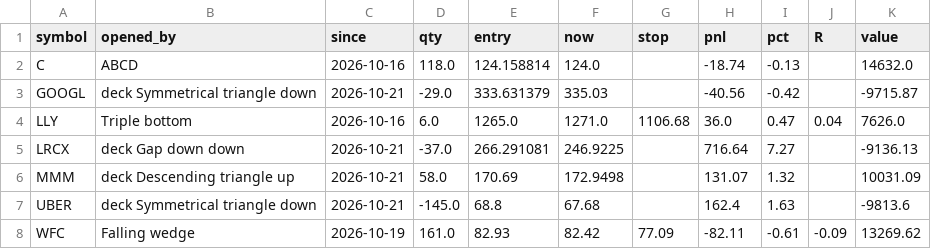
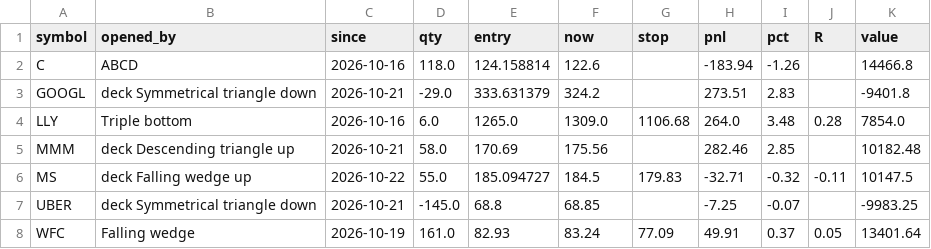
Before and after one commit to thejackwar/sp500-bot, a CSV file: reports/paper/patterns_open.csv, drawn as a sheet.

```diff
--- a/reports/paper/patterns_open.csv
+++ b/reports/paper/patterns_open.csv
@@ -1,8 +1,8 @@
 symbol,opened_by,since,qty,entry,now,stop,pnl,pct,R,value
-C,ABCD,2026-10-16,118.0,124.158814,124.0,,-18.74,-0.13,,14632.0
-GOOGL,deck Symmetrical triangle down,2026-10-21,-29.0,333.631379,335.03,,-40.56,-0.42,,-9715.87
-LLY,Triple bottom,2026-10-16,6.0,1265.0,1271.0,1106.68,36.0,0.47,0.04,7626.0
-LRCX,deck Gap down down,2026-10-21,-37.0,266.291081,246.9225,,716.64,7.27,,-9136.13
-MMM,deck Descending triangle up,2026-10-21,58.0,170.69,172.9498,,131.07,1.32,,10031.09
-UBER,deck Symmetrical triangle down,2026-10-21,-145.0,68.8,67.68,,162.4,1.63,,-9813.6
-WFC,Falling wedge,2026-10-19,161.0,82.93,82.42,77.09,-82.11,-0.61,-0.09,13269.62
+C,ABCD,2026-10-16,118.0,124.158814,122.6,,-183.94,-1.26,,14466.8
+GOOGL,deck Symmetrical triangle down,2026-10-21,-29.0,333.631379,324.2,,273.51,2.83,,-9401.8
+LLY,Triple bottom,2026-10-16,6.0,1265.0,1309.0,1106.68,264.0,3.48,0.28,7854.0
+MMM,deck Descending triangle up,2026-10-21,58.0,170.69,175.56,,282.46,2.85,,10182.48
+MS,deck Falling wedge up,2026-10-22,55.0,185.094727,184.5,179.83,-32.71,-0.32,-0.11,10147.5
+UBER,deck Symmetrical triangle down,2026-10-21,-145.0,68.8,68.85,,-7.25,-0.07,,-9983.25
+WFC,Falling wedge,2026-10-19,161.0,82.93,83.24,77.09,49.91,0.37,0.05,13401.64
```
Also changed, not shown: reports/paper/breakout_equity.csv, reports/paper/breakout_open.csv, 3 other files.
